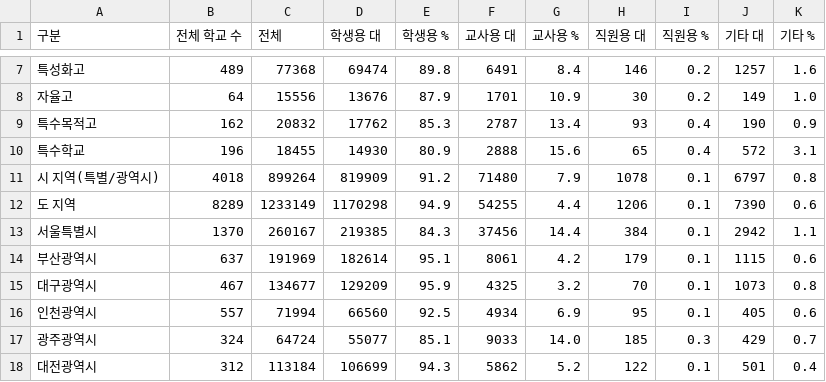
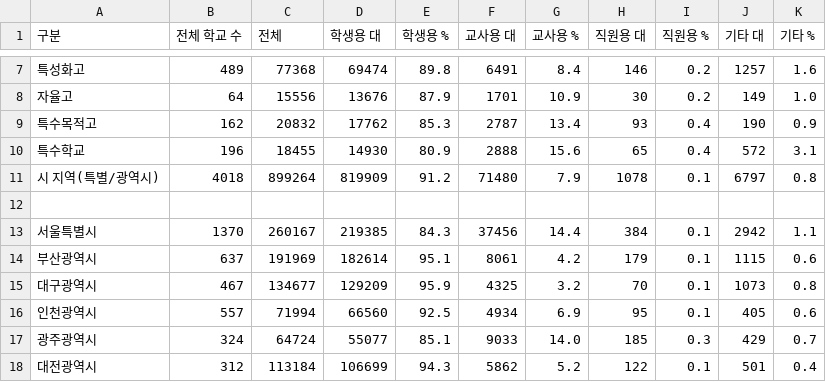
Before and after one commit to bosun1043/myquant, a CSV file: data/region_tablet.csv, drawn as a sheet; only a part is shown, gaps mark what is left out; the diff names each change by its address in the sheet, - before the commit and + after, or states it on an @@ line.

```diff
--- a/data/region_tablet.csv
+++ b/data/region_tablet.csv
-row 12: 도 지역 | 8289 | 1233149 | 1170298 | 94.9 | 54255 | 4.4 | 1206 | 0.1 | 7390 | 0.6
+row 12: (empty)
```
Also changed, not shown: data/tech_region.csv, docs/data/digital_resources/digital_resources_summary.csv, 11 other files.
